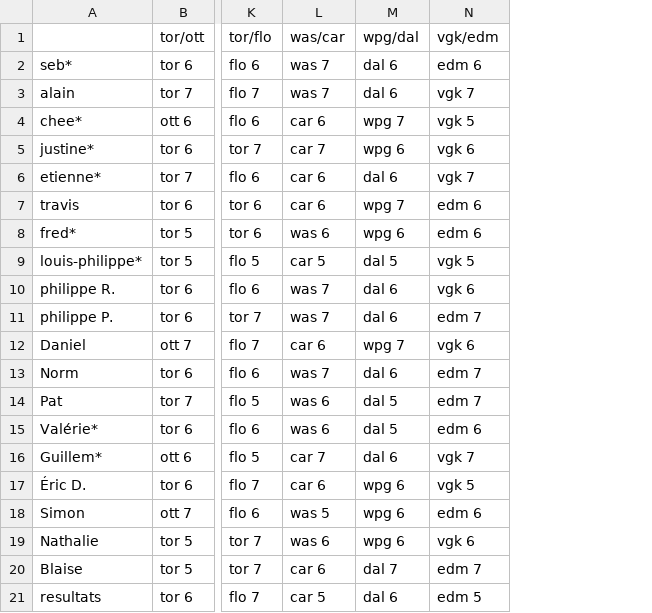
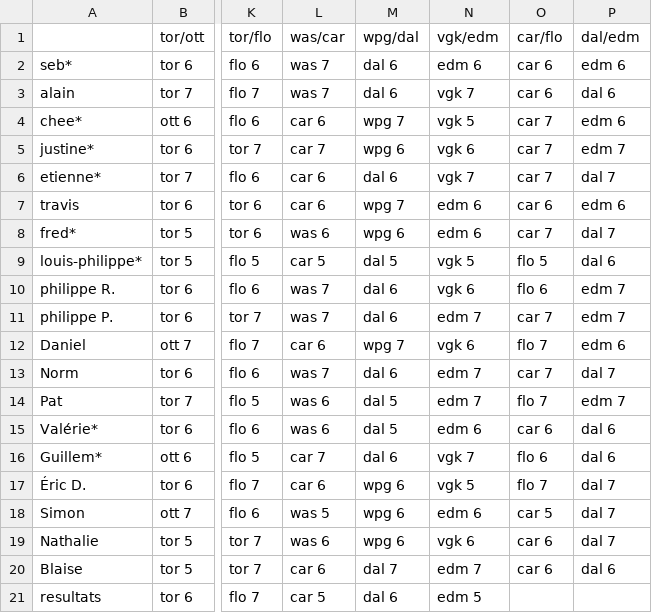
Before and after one commit to sbiner/sbiner.github.io, a CSV file: divers/ze_pool/ze_pool_2025/ze_pool_2025 - feuille1.csv, drawn as a sheet; only a part is shown, gaps mark what is left out; the diff names each change by its address in the sheet, - before the commit and + after, or states it on an @@ line.

```diff
--- a/divers/ze_pool/ze_pool_2025/ze_pool_2025 - feuille1.csv
+++ b/divers/ze_pool/ze_pool_2025/ze_pool_2025 - feuille1.csv
+column O (car/flo), rows 2-20: car 6 | car 6 | car 7 | car 7 | car 7 | car 6 | car 7 | flo 5 | flo 6 | car 7 | flo 7 | car 7 | flo 7 | car 6 | flo 6 | flo 7 | car 5 | car 6 | car 6
+column P (dal/edm), rows 2-20: edm 6 | dal 6 | edm 6 | edm 7 | dal 7 | edm 6 | dal 7 | dal 6 | edm 7 | edm 7 | edm 6 | dal 7 | edm 7 | dal 6 | dal 6 | dal 7 | dal 7 | dal 7 | dal 6
```
Also changed, not shown: 1 other file.
